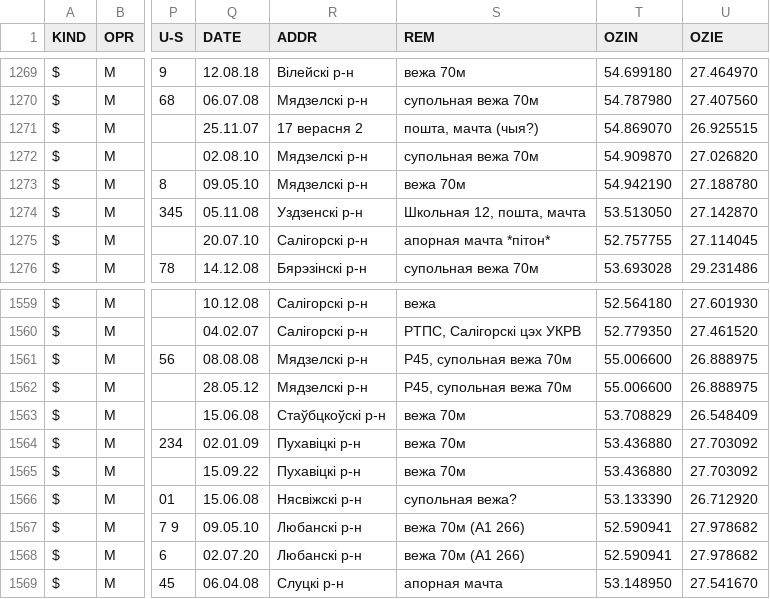
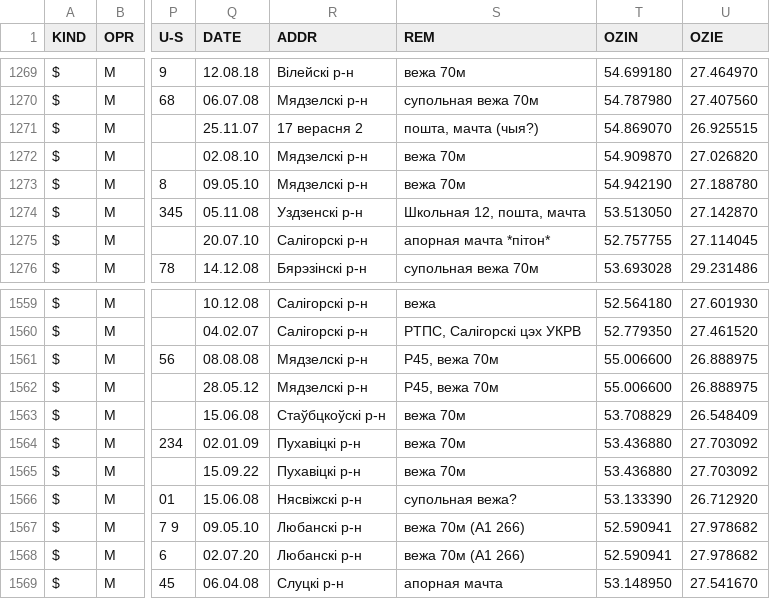
Before and after one commit to BYCellDatabase/csv, a CSV file: MTS/Mio.csv, drawn as a sheet; only a part is shown, gaps mark what is left out; the diff names each change by its address in the sheet, - before the commit and + after, or states it on an @@ line.

```diff
--- a/MTS/Mio.csv
+++ b/MTS/Mio.csv
-S1272 (REM): супольная вежа 70м
+S1272 (REM): вежа 70м
-S1561:S1562 (REM): Р45, супольная вежа 70м
+S1561:S1562 (REM): Р45, вежа 70м
```
Also changed, not shown: Velcom/Mio.csv, beCloud/Mio.csv.
